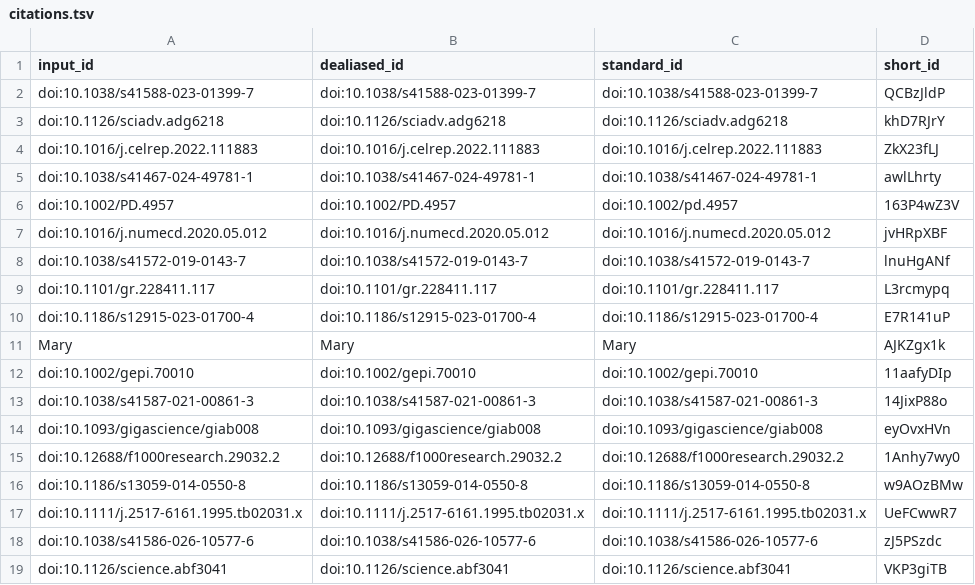
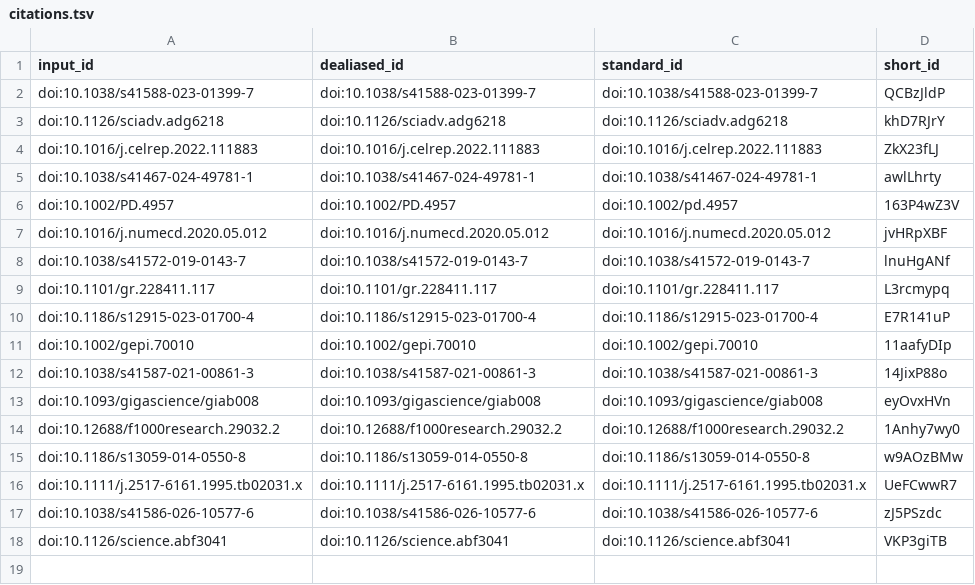
Before and after one commit to greenelab/T21-cis-eqtl-Chr21-regulation-manuscript, a TSV file: citations.tsv, drawn as a sheet; the diff names each change by its address in the sheet, - before the commit and + after, or states it on an @@ line.

```diff
--- a/citations.tsv
+++ b/citations.tsv
-row 11: Mary | Mary | Mary | AJKZgx1k
```
Also changed, not shown: 6 other files.
